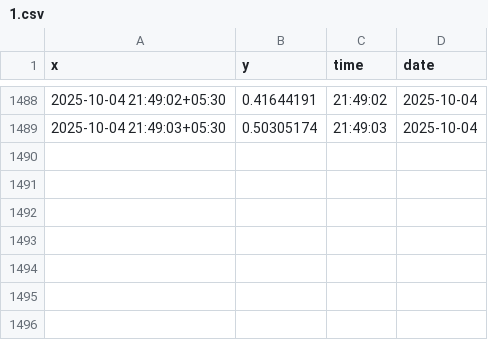
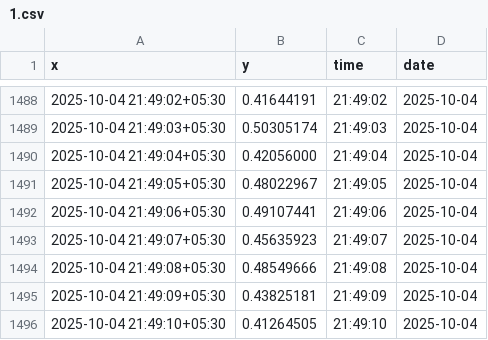
Before and after one commit to Idea8PvtLtd/smart-socks-fe, a CSV file: src/ChartData/ActivityMainChart/1.csv, drawn as a sheet; only a part is shown, gaps mark what is left out; the diff names each change by its address in the sheet, - before the commit and + after, or states it on an @@ line.

```diff
--- a/src/ChartData/ActivityMainChart/1.csv
+++ b/src/ChartData/ActivityMainChart/1.csv
+row 1490: 2025-10-04 21:49:04+05:30 | 0.42056000 | 21:49:04 | 2025-10-04
+row 1491: 2025-10-04 21:49:05+05:30 | 0.48022967 | 21:49:05 | 2025-10-04
+row 1492: 2025-10-04 21:49:06+05:30 | 0.49107441 | 21:49:06 | 2025-10-04
+row 1493: 2025-10-04 21:49:07+05:30 | 0.45635923 | 21:49:07 | 2025-10-04
+row 1494: 2025-10-04 21:49:08+05:30 | 0.48549666 | 21:49:08 | 2025-10-04
+row 1495: 2025-10-04 21:49:09+05:30 | 0.43825181 | 21:49:09 | 2025-10-04
+row 1496: 2025-10-04 21:49:10+05:30 | 0.41264505 | 21:49:10 | 2025-10-04
```
Also changed, not shown: src/ChartData/ActivityMainChart/2.csv, src/ChartData/ActivityMainChart/3.csv, 15 other files.
